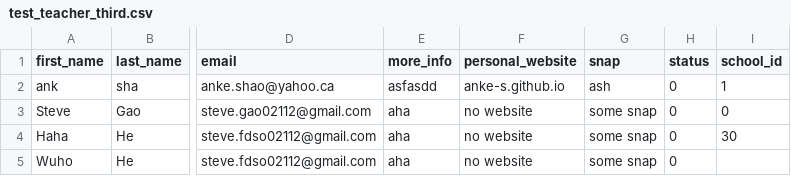
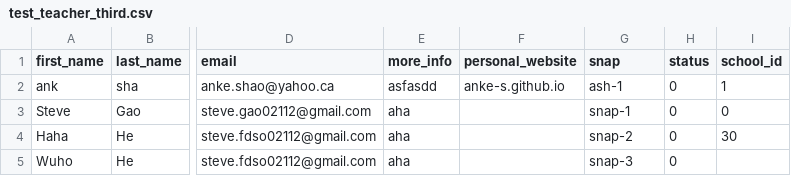
Before and after one commit to beautyjoy/BJC-Teacher-Tracker, a CSV file: features/test_utils/test_teacher_third.csv, drawn as a sheet; only a part is shown, gaps mark what is left out; the diff names each change by its address in the sheet, - before the commit and + after, or states it on an @@ line.

Commit message:
Attempt to cleanup csv

```diff
--- a/features/test_utils/test_teacher_third.csv
+++ b/features/test_utils/test_teacher_third.csv
-G2 (snap): ash
+G2 (snap): ash-1
-F3:F5 (personal_website): no website
+F3:F5 (personal_website): (empty)
-G3 (snap): some snap
+G3 (snap): snap-1
-G4 (snap): some snap
+G4 (snap): snap-2
-G5 (snap): some snap
+G5 (snap): snap-3
```
